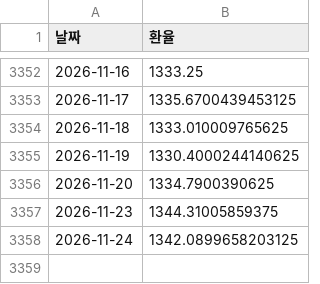
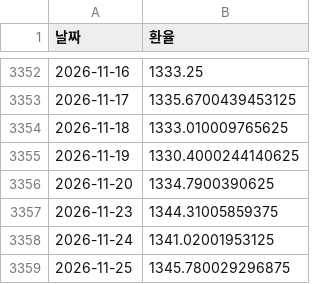
Before and after one commit to sunbmj4119-cmd/rich, a CSV file: data/fx_usdkrw.csv, drawn as a sheet; only a part is shown, gaps mark what is left out.

```diff
--- a/data/fx_usdkrw.csv
+++ b/data/fx_usdkrw.csv
@@ -3357,2 +3357,3 @@
 2026-11-23,1344.31005859375
-2026-11-24,1342.0899658203125
+2026-11-24,1341.02001953125
+2026-11-25,1345.780029296875
```
Also changed, not shown: data/autotrade/equity.csv, data/short/equity.csv, 48 other files.
